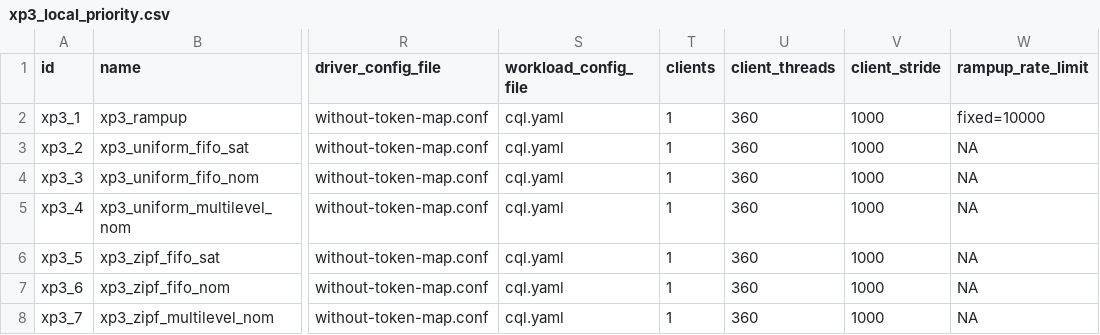
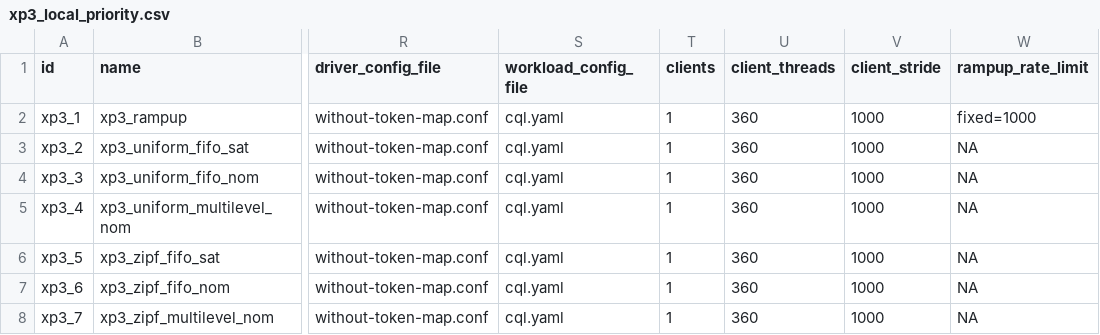
Before and after one commit to anthonydugois/apache-cassandra-experiments, a CSV file: experiment/input/xp3_local_priority.csv, drawn as a sheet; only a part is shown, gaps mark what is left out; the diff names each change by its address in the sheet, - before the commit and + after, or states it on an @@ line.

Commit message:
decrease rampup rate

```diff
--- a/experiment/input/xp3_local_priority.csv
+++ b/experiment/input/xp3_local_priority.csv
-W2 (rampup_rate_limit): fixed=10000
+W2 (rampup_rate_limit): fixed=1000
```
